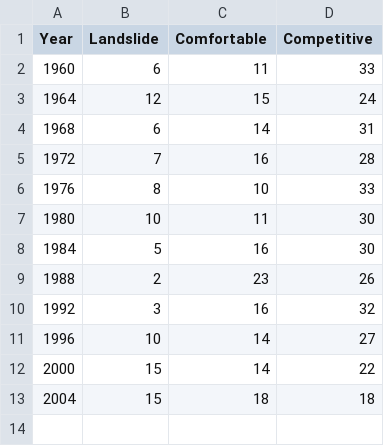
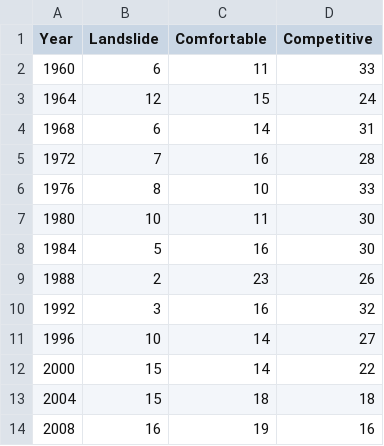
Before and after one commit to rogovich/Data, a CSV file: data/political_knowledge_HW/table_3.csv, drawn as a sheet; the diff names each change by its address in the sheet, - before the commit and + after, or states it on an @@ line.

Commit message:
table 3 update

```diff
--- a/data/political_knowledge_HW/table_3.csv
+++ b/data/political_knowledge_HW/table_3.csv
+row 14: 2008 | 16 | 19 | 16
```
Also changed, not shown: 1 other file.
